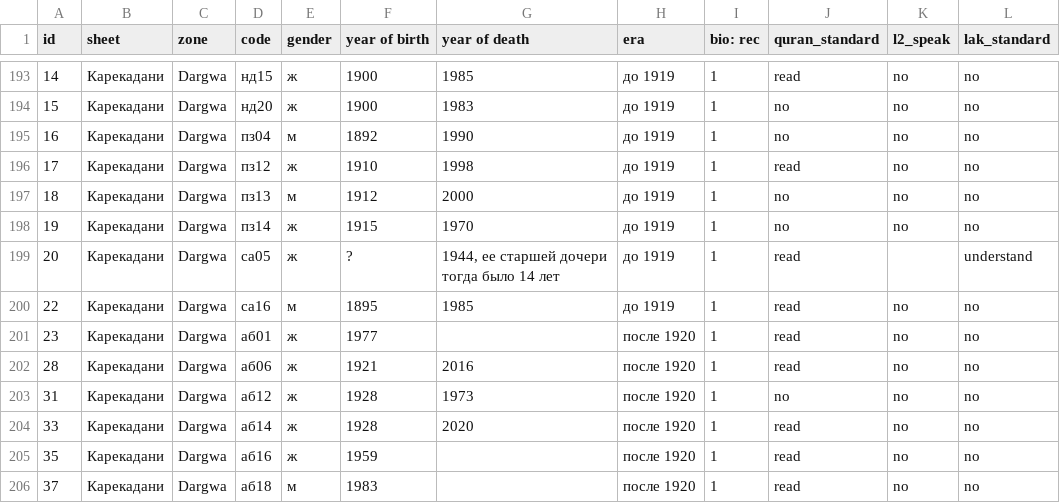
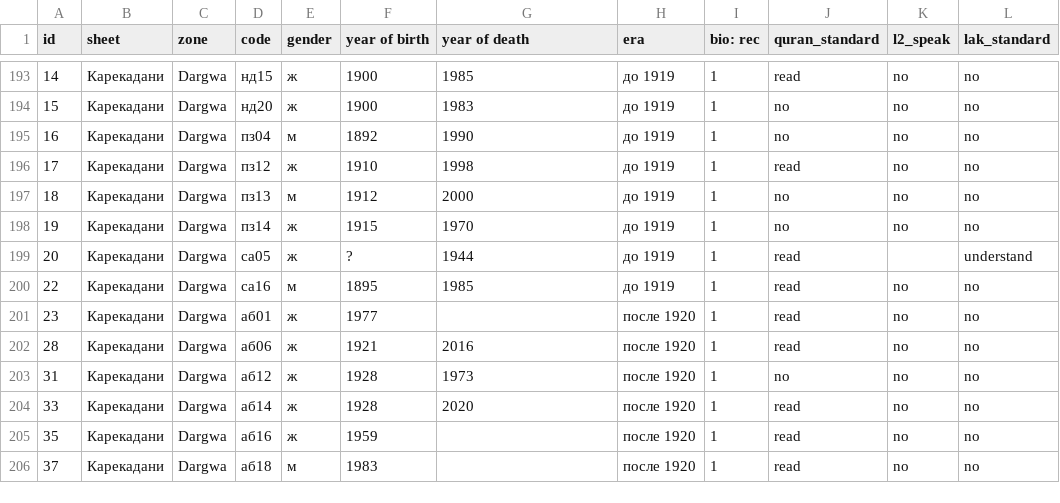
Before and after one commit to kirillkoncha/SociolinguisticTsudakhar, a CSV file: data.csv, drawn as a sheet; only a part is shown, gaps mark what is left out; the diff names each change by its address in the sheet, - before the commit and + after, or states it on an @@ line.

Commit message:
Add files via upload

```diff
--- a/data.csv
+++ b/data.csv
-G199 (year of death): 1944, ее старшей дочери тогда было 14 лет
+G199 (year of death): 1944
```
